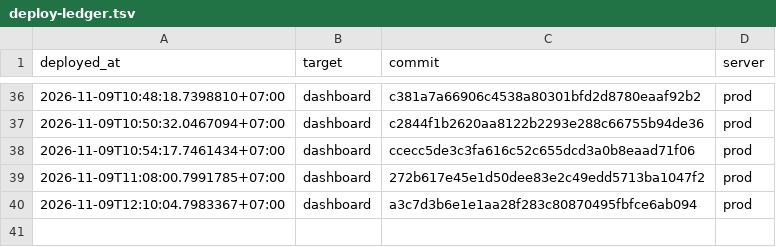
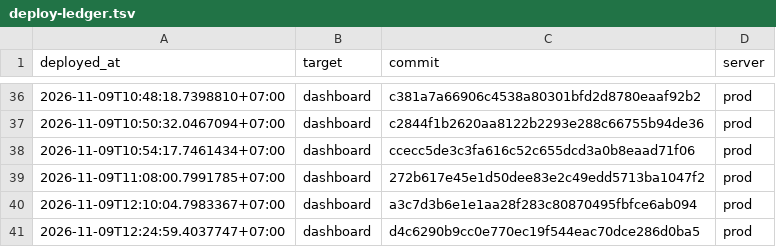
Before and after one commit to nguyenduc216/todoX-Dashboard-SaaS, a TSV file: deploy/deploy-ledger.tsv, drawn as a sheet; only a part is shown, gaps mark what is left out; the diff names each change by its address in the sheet, - before the commit and + after, or states it on an @@ line.

```diff
--- a/deploy/deploy-ledger.tsv
+++ b/deploy/deploy-ledger.tsv
+row 41: 2026-11-09T12:24:59.4037747+07:00 | dashboard | d4c6290b9cc0e770ec19f544eac70dce286d0ba5 | prod
```
